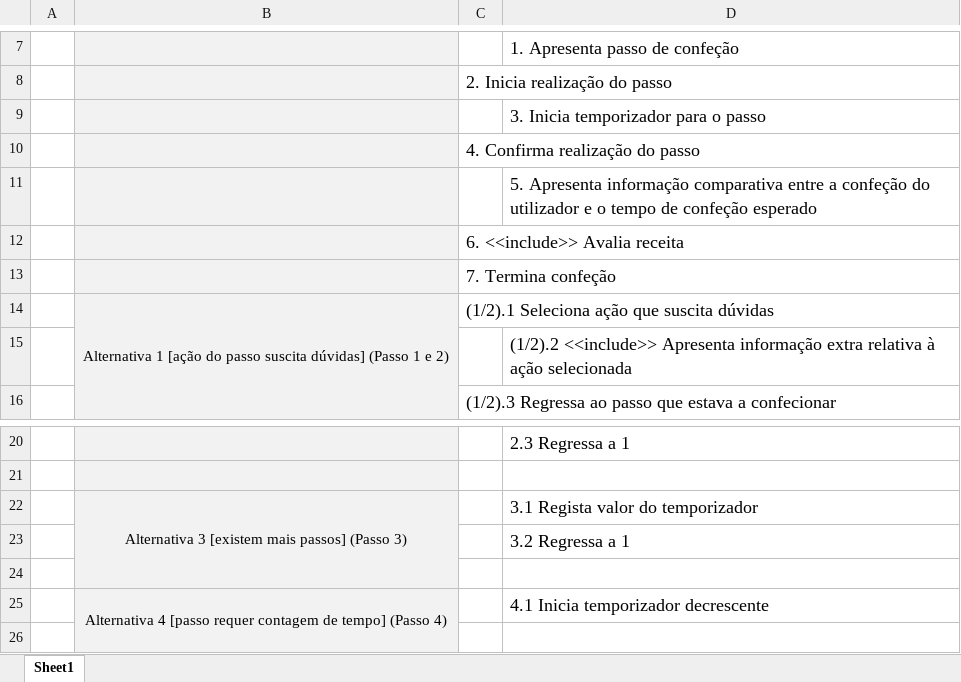
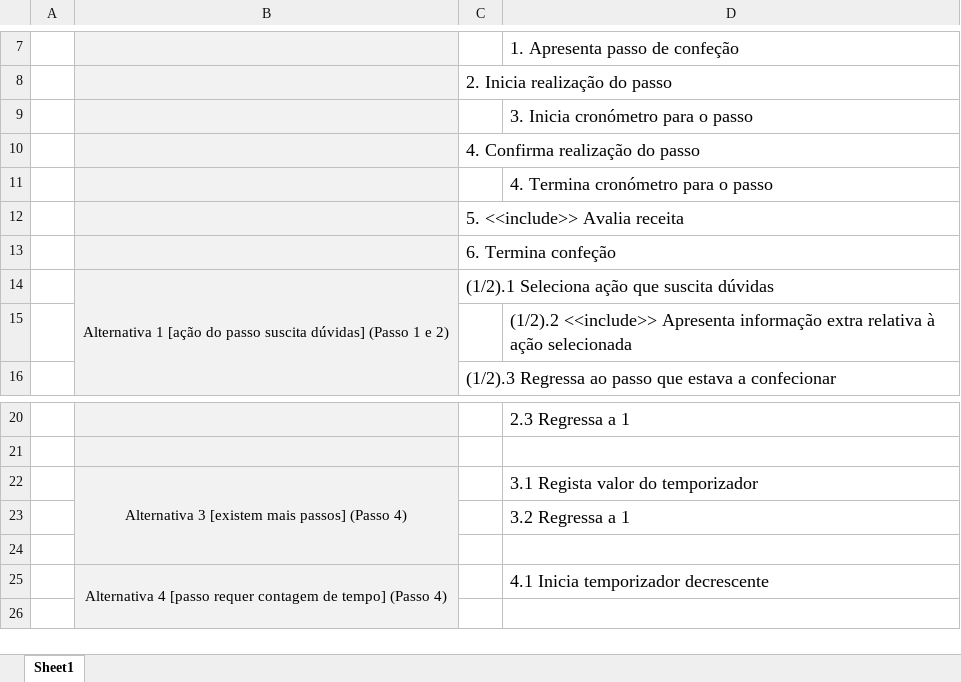
Before and after one commit to alves-luis/li4-il_dolce_chefferini, an Excel workbook: Parte2/use_cases/Confecionar Receita.xlsx, sheet Sheet1, drawn as a sheet; only a part is shown, gaps mark what is left out; values as stored, in another font and other column widths than the file's, no borders; the diff names each change by its address in the sheet, - before the commit and + after, or states it on an @@ line.

Commit message:
diagrama de atividade avaliar receita

```diff
--- a/Parte2/use_cases/Confecionar Receita.xlsx (sheet Sheet1)
+++ b/Parte2/use_cases/Confecionar Receita.xlsx (sheet Sheet1)
-D9: 3. Inicia temporizador para o passo
+D9: 3. Inicia cronómetro para o passo
-D11: 5. Apresenta informação comparativa entre a confeção do utilizador e o tempo de confeção esperado
+D11: 4. Termina cronómetro para o passo
-C12: 6. <<include>> Avalia receita
+C12: 5. <<include>> Avalia receita
-C13: 7. Termina confeção
+C13: 6. Termina confeção
-B22: Alternativa 3 [existem mais passos] (Passo 3)
+B22: Alternativa 3 [existem mais passos] (Passo 4)
```
Also changed, not shown: 1 other file.
